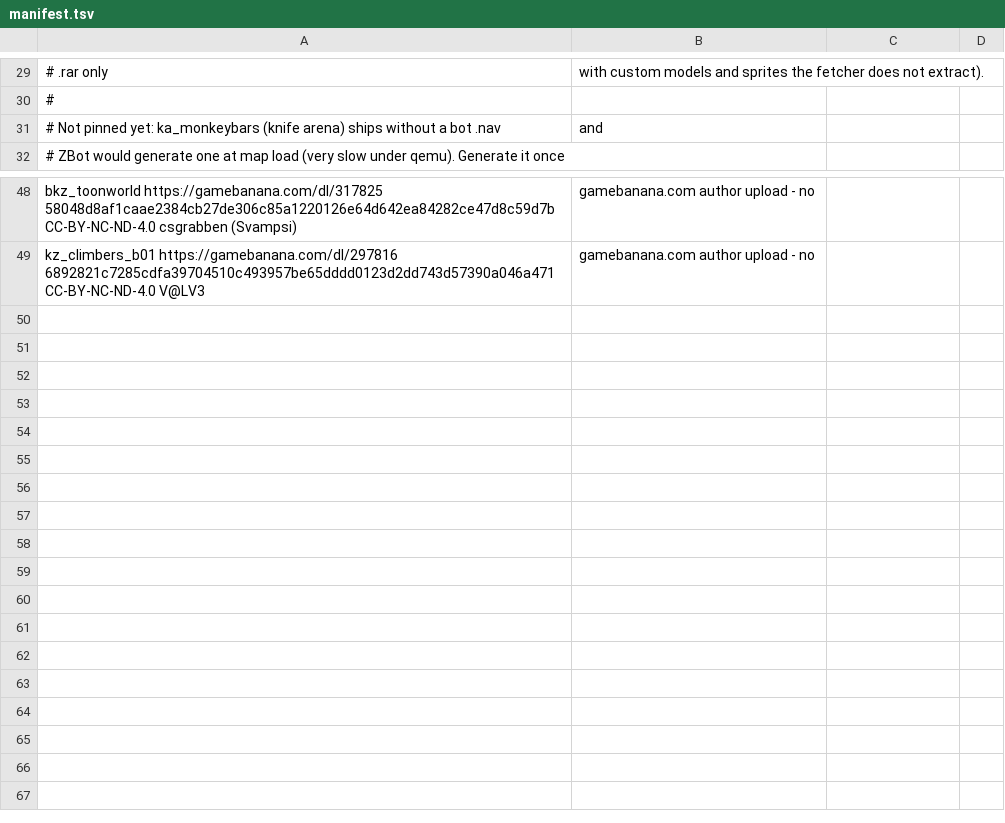
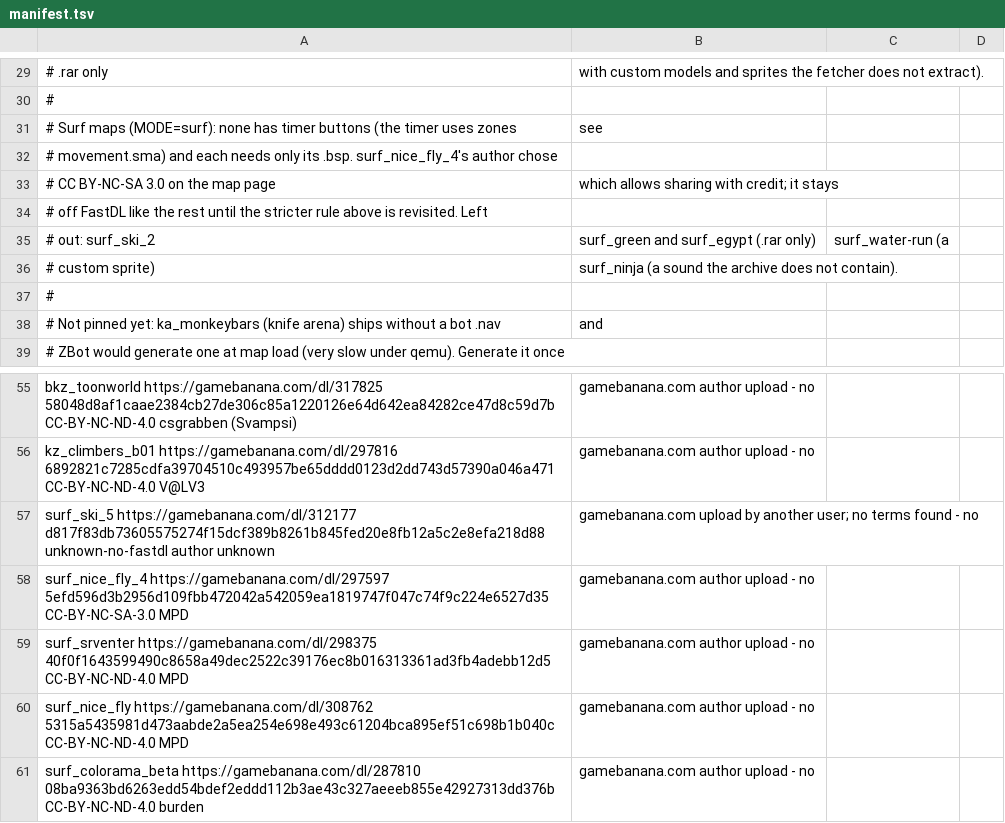
Before and after one commit to KevinTCoughlin/cs-server, a TSV file: maps/manifest.tsv, drawn as a sheet; only a part is shown, gaps mark what is left out.

```diff
--- a/maps/manifest.tsv
+++ b/maps/manifest.tsv
@@ -30,2 +30,9 @@
 #
+# Surf maps (MODE=surf): none has timer buttons (the timer uses zones, see
+# movement.sma) and each needs only its .bsp. surf_nice_fly_4's author chose
+# CC BY-NC-SA 3.0 on the map page, which allows sharing with credit; it stays
+# off FastDL like the rest until the stricter rule above is revisited. Left
+# out: surf_ski_2, surf_green and surf_egypt (.rar only), surf_water-run (a
+# custom sprite), surf_ninja (a sound the archive does not contain).
+#
 # Not pinned yet: ka_monkeybars (knife arena) ships without a bot .nav, and
@@ -49 +56,6 @@ bkz_toonworld	https://gamebanana.com/dl/317825	58048d8af1caae2384cb27de306c85a12
 kz_climbers_b01	https://gamebanana.com/dl/297816	6892821c7285cdfa39704510c493957be65dddd0123d2dd743d57390a046a471	CC-BY-NC-ND-4.0	V@LV3, gamebanana.com author upload	-	no
+surf_ski_5	https://gamebanana.com/dl/312177	d817f83db73605575274f15dcf389b8261b845fed20e8fb12a5c2e8efa218d88	unknown-no-fastdl	author unknown, gamebanana.com upload by another user; no terms found	-	no
+surf_nice_fly_4	https://gamebanana.com/dl/297597	5efd596d3b2956d109fbb472042a542059ea1819747f047c74f9c224e6527d35	CC-BY-NC-SA-3.0	MPD, gamebanana.com author upload	-	no
+surf_srventer	https://gamebanana.com/dl/298375	40f0f1643599490c8658a49dec2522c39176ec8b016313361ad3fb4adebb12d5	CC-BY-NC-ND-4.0	MPD, gamebanana.com author upload	-	no
+surf_nice_fly	https://gamebanana.com/dl/308762	5315a5435981d473aabde2a5ea254e698e493c61204bca895ef51c698b1b040c	CC-BY-NC-ND-4.0	MPD, gamebanana.com author upload	-	no
+surf_colorama_beta	https://gamebanana.com/dl/287810	08ba9363bd6263edd54bdef2eddd112b3ae43c327aeeeb855e42927313dd376b	CC-BY-NC-ND-4.0	burden, gamebanana.com author upload	-	no
```
Also changed, not shown: 27 other files.
